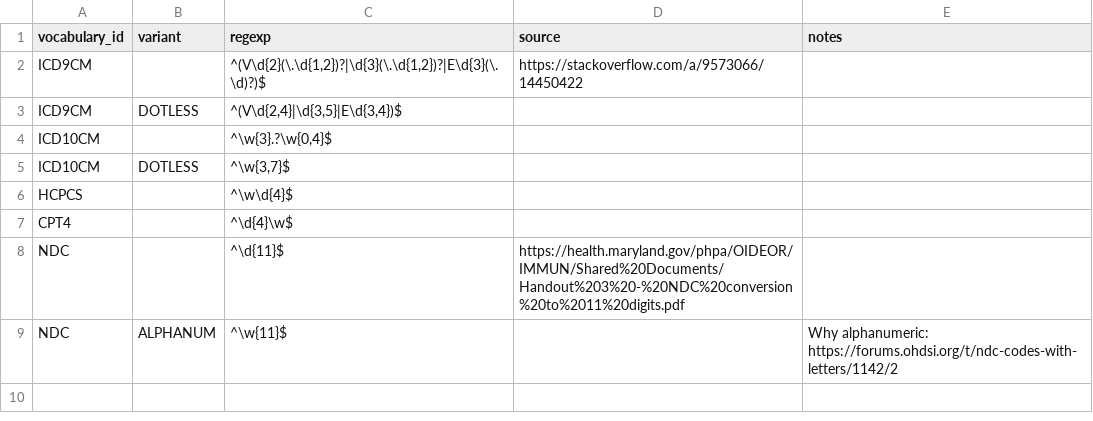
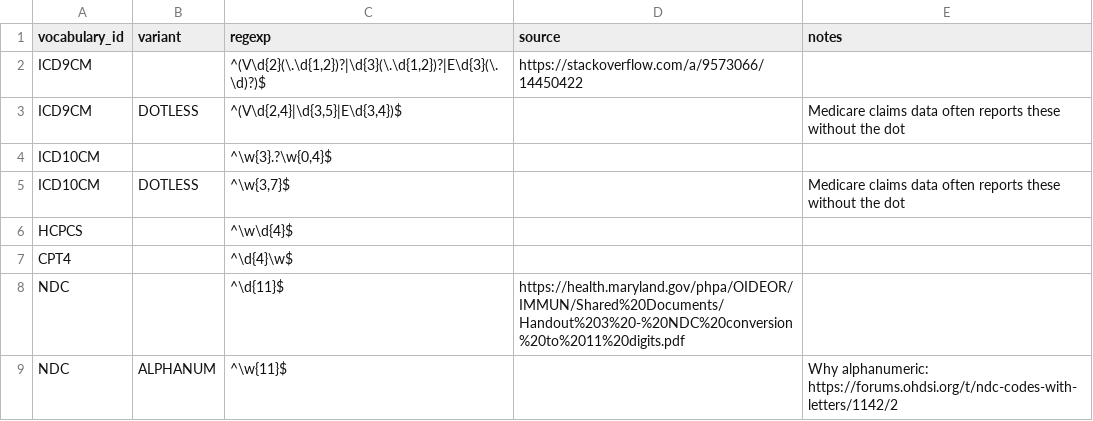
Before and after one commit to outcomesinsights/vocabulary_formats, a CSV file: vocabulary_formats.csv, drawn as a sheet.

Commit message:
Added a few notes

```diff
--- a/vocabulary_formats.csv
+++ b/vocabulary_formats.csv
@@ -2,5 +2,5 @@ vocabulary_id,variant,regexp,source,notes
 ICD9CM,,"^(V\d{2}(\.\d{1,2})?|\d{3}(\.\d{1,2})?|E\d{3}(\.\d)?)$",https://stackoverflow.com/a/9573066/14450422,
-ICD9CM,DOTLESS,"^(V\d{2,4}|\d{3,5}|E\d{3,4})$",,
+ICD9CM,DOTLESS,"^(V\d{2,4}|\d{3,5}|E\d{3,4})$",,Medicare claims data often reports these without the dot
 ICD10CM,,"^\w{3}.?\w{0,4}$",,
-ICD10CM,DOTLESS,"^\w{3,7}$",,
+ICD10CM,DOTLESS,"^\w{3,7}$",,Medicare claims data often reports these without the dot
 HCPCS,,^\w\d{4}$,,
```
